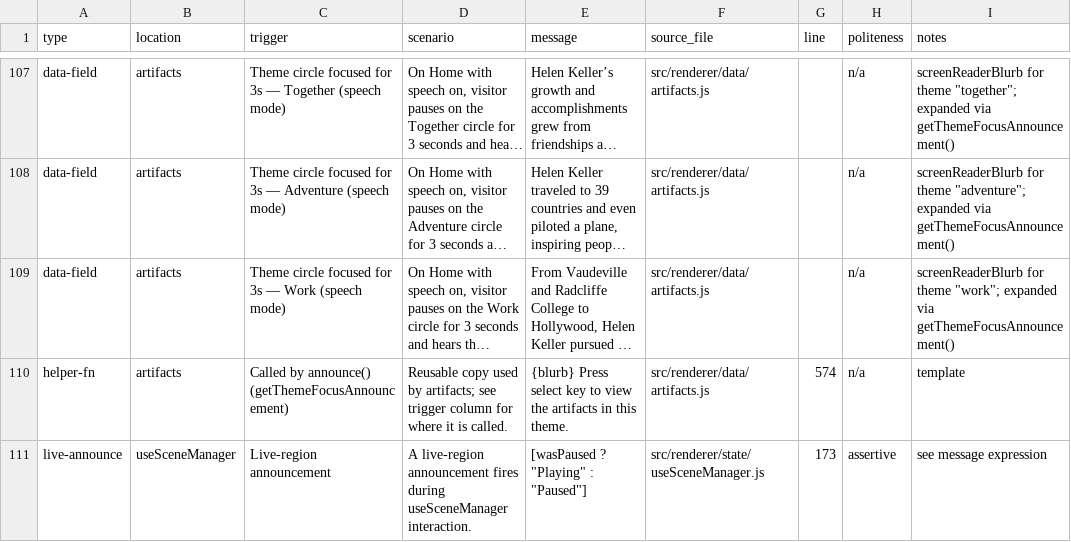
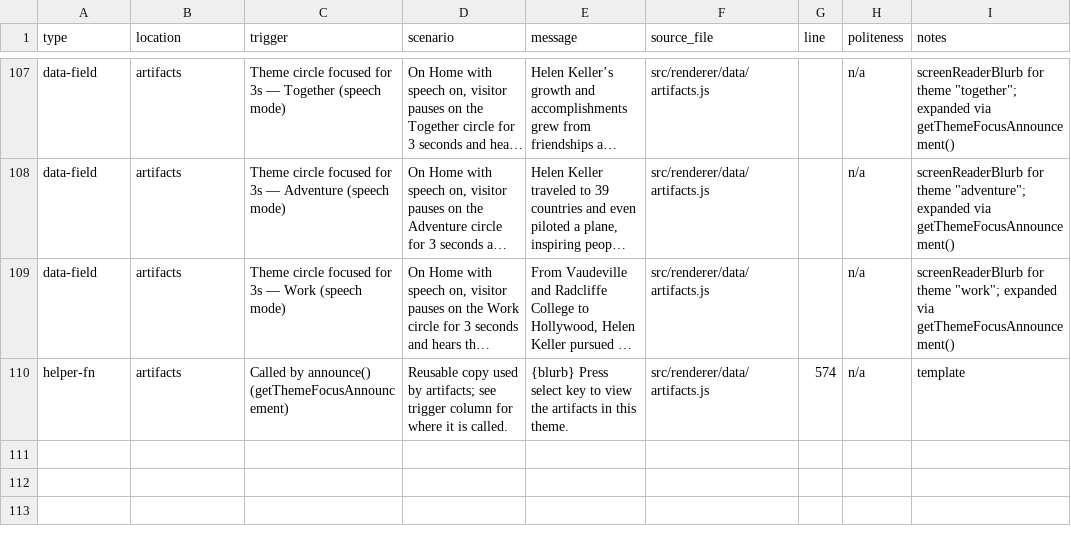
Before and after one commit to clrrs/HKA, a CSV file: docs/screen-reader-announcements.csv, drawn as a sheet; only a part is shown, gaps mark what is left out; long unchanged cells end in …; the diff names each change by its address in the sheet, - before the commit and + after, or states it on an @@ line.

Commit message:
hide pause toast from screen reader

```diff
--- a/docs/screen-reader-announcements.csv
+++ b/docs/screen-reader-announcements.csv
-row 111: live-announce | useSceneManager | Live-region announcement | A live-region announcement fires during useSceneManager interaction. | [wasPaused ? "Playing" : "Paused"] | src/renderer/state/useSceneManager.js | 173 | assertive | see message expression
```
Also changed, not shown: 1 other file.
